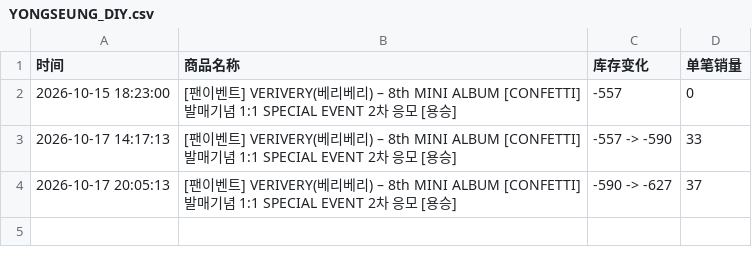
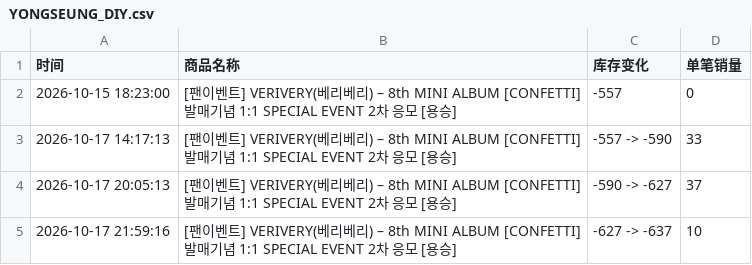
Before and after one commit to Juineii/verivery_br1017, a CSV file: YONGSEUNG_DIY.csv, drawn as a sheet.

```diff
--- a/YONGSEUNG_DIY.csv
+++ b/YONGSEUNG_DIY.csv
@@ -4 +4,2 @@
 2026-10-17 20:05:13,[팬이벤트] VERIVERY(베리베리) – 8th MINI ALBUM [CONFETTI] 발매기념 1:1 SPECIAL EVENT 2차 응모 [용승],-590 -> -627,37
+2026-10-17 21:59:16,[팬이벤트] VERIVERY(베리베리) – 8th MINI ALBUM [CONFETTI] 발매기념 1:1 SPECIAL EVENT 2차 응모 [용승],-627 -> -637,10
```
Also changed, not shown: VERIVERY线下团签.csv.
